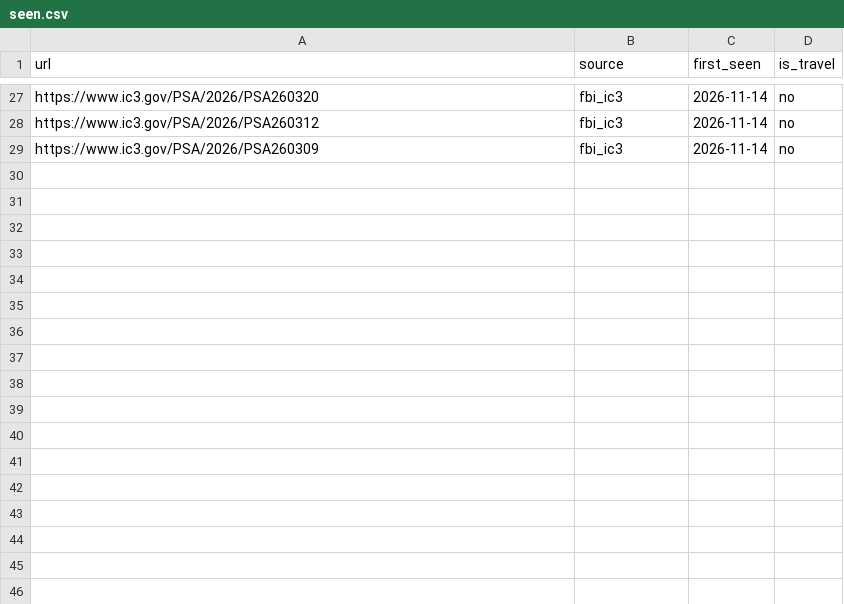
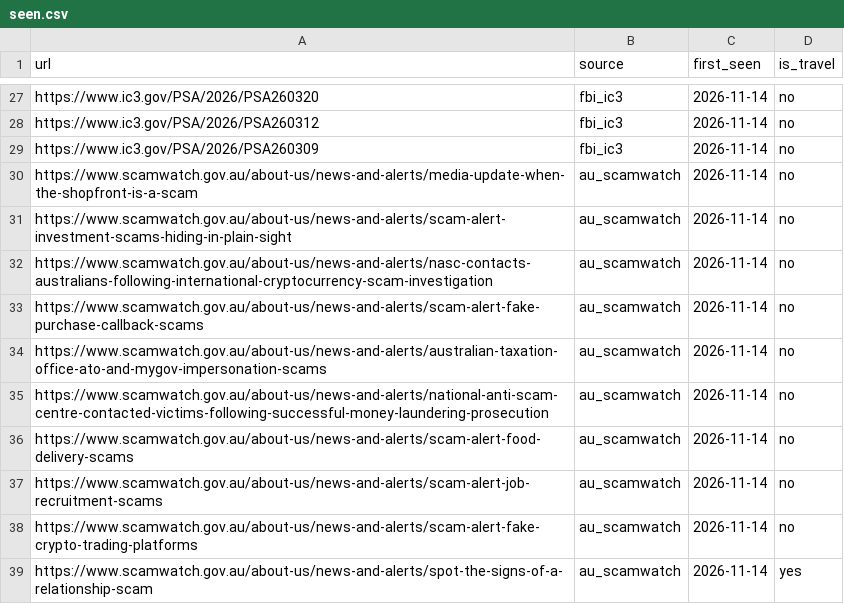
Before and after one commit to angelalara1219/travel-scam-advisory-tracker-, a CSV file: data/seen.csv, drawn as a sheet; only a part is shown, gaps mark what is left out.

```diff
--- a/data/seen.csv
+++ b/data/seen.csv
@@ -29 +29,11 @@ https://www.ic3.gov/PSA/2026/PSA260312,fbi_ic3,2026-11-14,no
 https://www.ic3.gov/PSA/2026/PSA260309,fbi_ic3,2026-11-14,no
+https://www.scamwatch.gov.au/about-us/news-and-alerts/media-update-when-the-shopfront-is-a-scam,au_scamwatch,2026-11-14,no
+https://www.scamwatch.gov.au/about-us/news-and-alerts/scam-alert-investment-scams-hiding-in-plain-sight,au_scamwatch,2026-11-14,no
+https://www.scamwatch.gov.au/about-us/news-and-alerts/nasc-contacts-australians-following-international-cryptocurrency-scam-investigation,au_scamwatch,2026-11-14,no
+https://www.scamwatch.gov.au/about-us/news-and-alerts/scam-alert-fake-purchase-callback-scams,au_scamwatch,2026-11-14,no
+https://www.scamwatch.gov.au/about-us/news-and-alerts/australian-taxation-office-ato-and-mygov-impersonation-scams,au_scamwatch,2026-11-14,no
+https://www.scamwatch.gov.au/about-us/news-and-alerts/national-anti-scam-centre-contacted-victims-following-successful-money-laundering-prosecution,au_scamwatch,2026-11-14,no
+https://www.scamwatch.gov.au/about-us/news-and-alerts/scam-alert-food-delivery-scams,au_scamwatch,2026-11-14,no
+https://www.scamwatch.gov.au/about-us/news-and-alerts/scam-alert-job-recruitment-scams,au_scamwatch,2026-11-14,no
+https://www.scamwatch.gov.au/about-us/news-and-alerts/scam-alert-fake-crypto-trading-platforms,au_scamwatch,2026-11-14,no
+https://www.scamwatch.gov.au/about-us/news-and-alerts/spot-the-signs-of-a-relationship-scam,au_scamwatch,2026-11-14,yes
```
Also changed, not shown: data/advisories.csv, data/status.csv, 1 other file.
